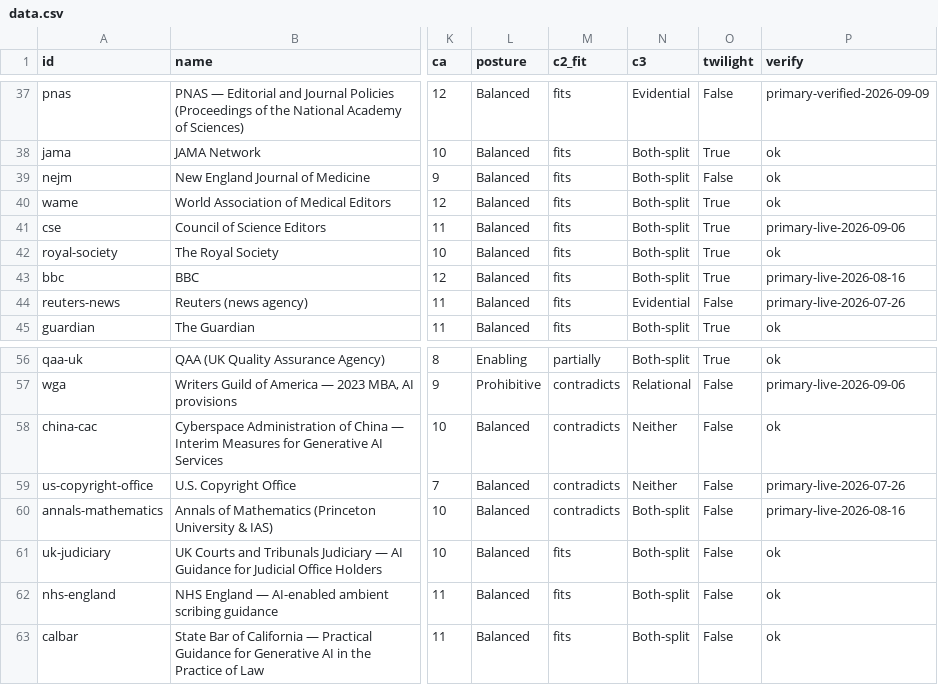
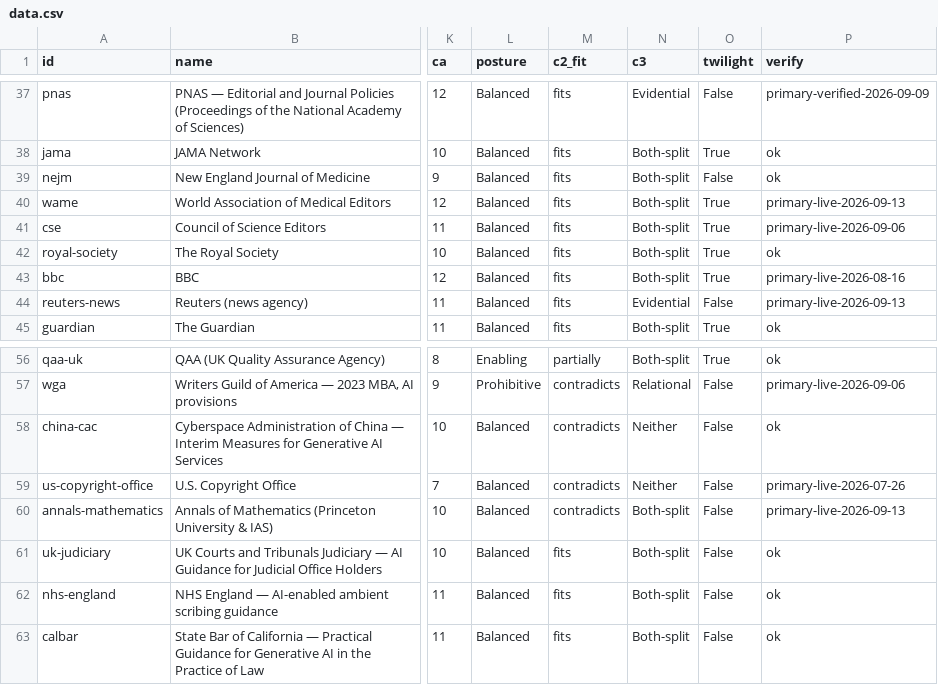
Before and after one commit to chrishuberreitz/calibrated-authority-index-site, a CSV file: data.csv, drawn as a sheet; only a part is shown, gaps mark what is left out; the diff names each change by its address in the sheet, - before the commit and + after, or states it on an @@ line.

```diff
--- a/data.csv
+++ b/data.csv
-P40 (verify): ok
+P40 (verify): primary-live-2026-09-13
-P44 (verify): primary-live-2026-07-26
+P44 (verify): primary-live-2026-09-13
-P60 (verify): primary-live-2026-08-16
+P60 (verify): primary-live-2026-09-13
```
Also changed, not shown: 11 other files.
